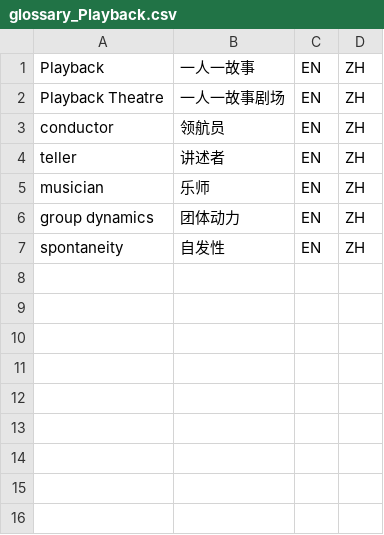
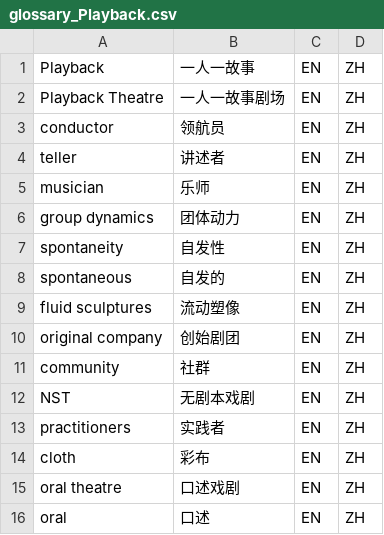
Before and after one commit to Isildur46/Playback-Articles, a CSV file: Tools/glossary_Playback.csv, drawn as a sheet; the diff names each change by its address in the sheet, - before the commit and + after, or states it on an @@ line.

Commit message:
词汇对照表新增条目

```diff
--- a/Tools/glossary_Playback.csv
+++ b/Tools/glossary_Playback.csv
+row 8: spontaneous | 自发的 | EN | ZH
+row 9: fluid sculptures | 流动塑像 | EN | ZH
+row 10: original company | 创始剧团 | EN | ZH
+row 11: community | 社群 | EN | ZH
+row 12: NST | 无剧本戏剧 | EN | ZH
+row 13: practitioners | 实践者 | EN | ZH
+row 14: cloth | 彩布 | EN | ZH
+row 15: oral theatre | 口述戏剧 | EN | ZH
+row 16: oral | 口述 | EN | ZH
```
